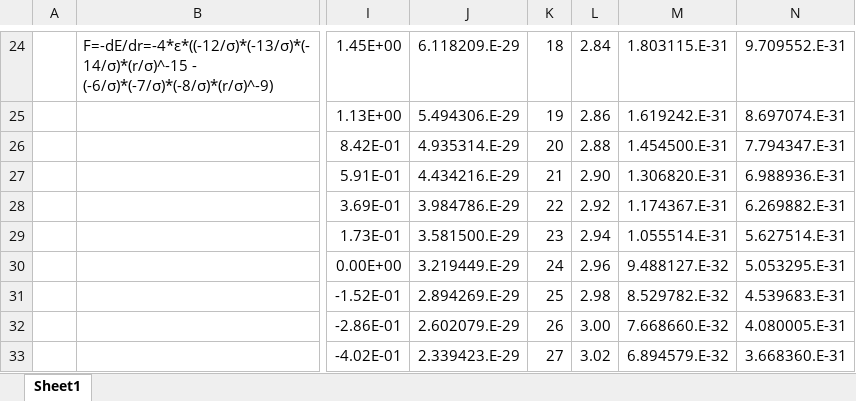
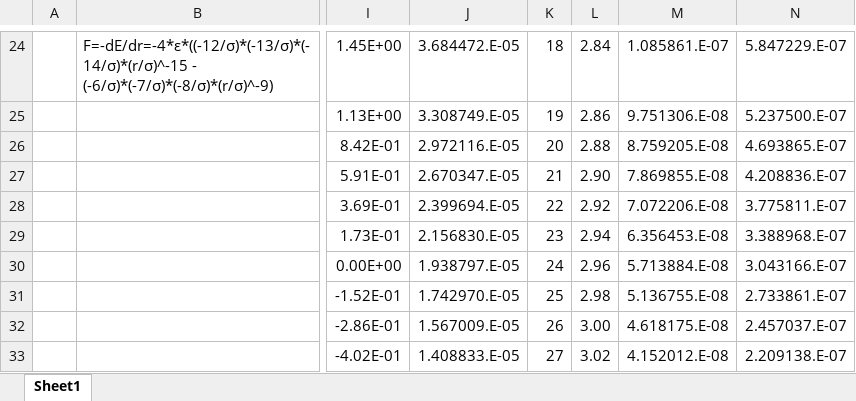
Before and after one commit to by-student-2017/lammps_education_gcmc_win, an Excel workbook: Feynman-Hibbs_effective_potential.xlsx, sheet Sheet1, drawn as a sheet; only a part is shown, gaps mark what is left out; values as stored, in another font and other column widths than the file's, no borders; charts and pictures not drawn; the diff covers the shown part only; the diff names each change by its address in the sheet, - before the commit and + after, or states it on an @@ line.

```diff
--- a/Feynman-Hibbs_effective_potential.xlsx (sheet Sheet1)
+++ b/Feynman-Hibbs_effective_potential.xlsx (sheet Sheet1)
-J24: 6.118209.E-29
+J24: 3.684472.E-05
-M24: 1.803115.E-31
+M24: 1.085861.E-07
-N24: 9.709552.E-31
+N24: 5.847229.E-07
-J25: 5.494306.E-29
+J25: 3.308749.E-05
-M25: 1.619242.E-31
+M25: 9.751306.E-08
-N25: 8.697074.E-31
+N25: 5.237500.E-07
-J26: 4.935314.E-29
+J26: 2.972116.E-05
-M26: 1.454500.E-31
+M26: 8.759205.E-08
-N26: 7.794347.E-31
+N26: 4.693865.E-07
-J27: 4.434216.E-29
+J27: 2.670347.E-05
-M27: 1.306820.E-31
+M27: 7.869855.E-08
-N27: 6.988936.E-31
+N27: 4.208836.E-07
-J28: 3.984786.E-29
+J28: 2.399694.E-05
-M28: 1.174367.E-31
+M28: 7.072206.E-08
-N28: 6.269882.E-31
+N28: 3.775811.E-07
-J29: 3.581500.E-29
+J29: 2.156830.E-05
-M29: 1.055514.E-31
+M29: 6.356453.E-08
-N29: 5.627514.E-31
+N29: 3.388968.E-07
-J30: 3.219449.E-29
+J30: 1.938797.E-05
-M30: 9.488127.E-32
+M30: 5.713884.E-08
-N30: 5.053295.E-31
+N30: 3.043166.E-07
-J31: 2.894269.E-29
+J31: 1.742970.E-05
-M31: 8.529782.E-32
+M31: 5.136755.E-08
-N31: 4.539683.E-31
+N31: 2.733861.E-07
-J32: 2.602079.E-29
+J32: 1.567009.E-05
-M32: 7.668660.E-32
+M32: 4.618175.E-08
-N32: 4.080005.E-31
+N32: 2.457037.E-07
-J33: 2.339423.E-29
+J33: 1.408833.E-05
-M33: 6.894579.E-32
+M33: 4.152012.E-08
-N33: 3.668360.E-31
+N33: 2.209138.E-07
```
Also changed, not shown: 1479 edited cells elsewhere in this sheet, charts or pictures.
